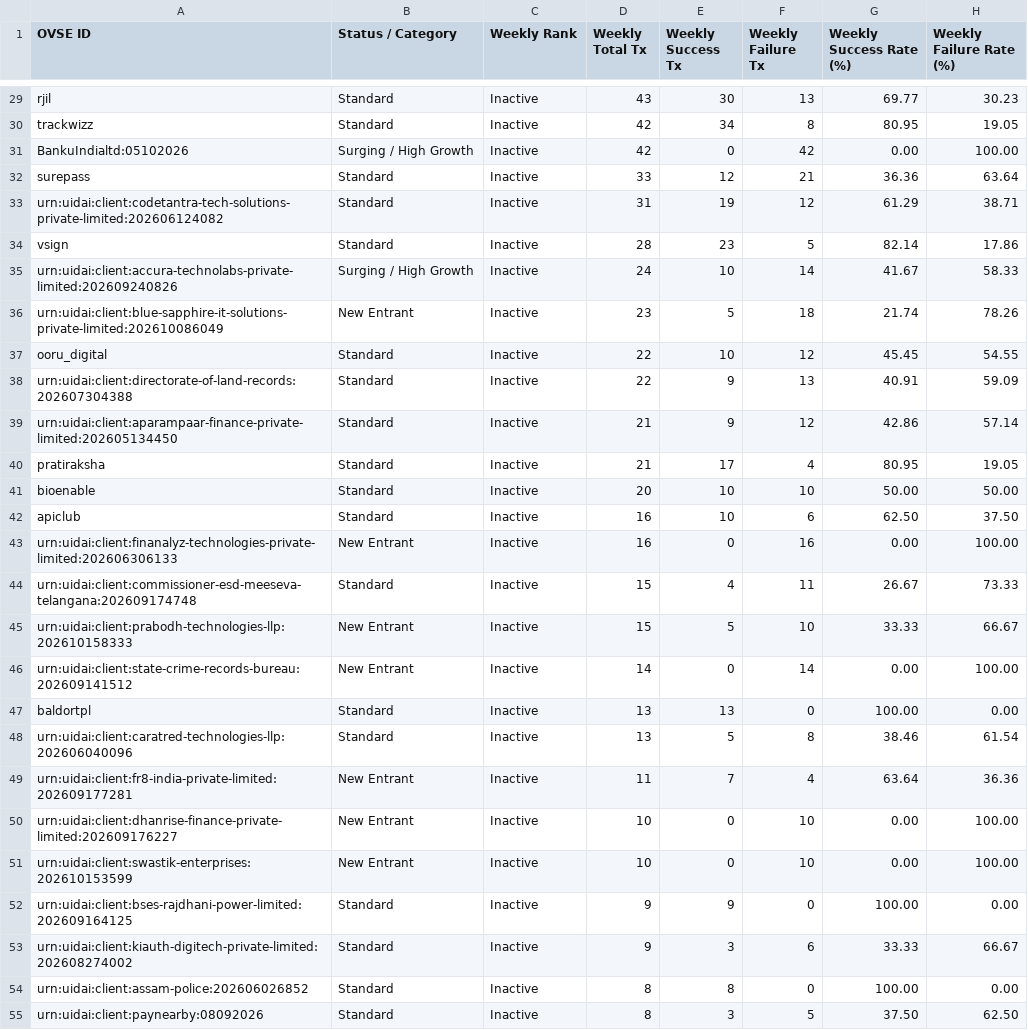
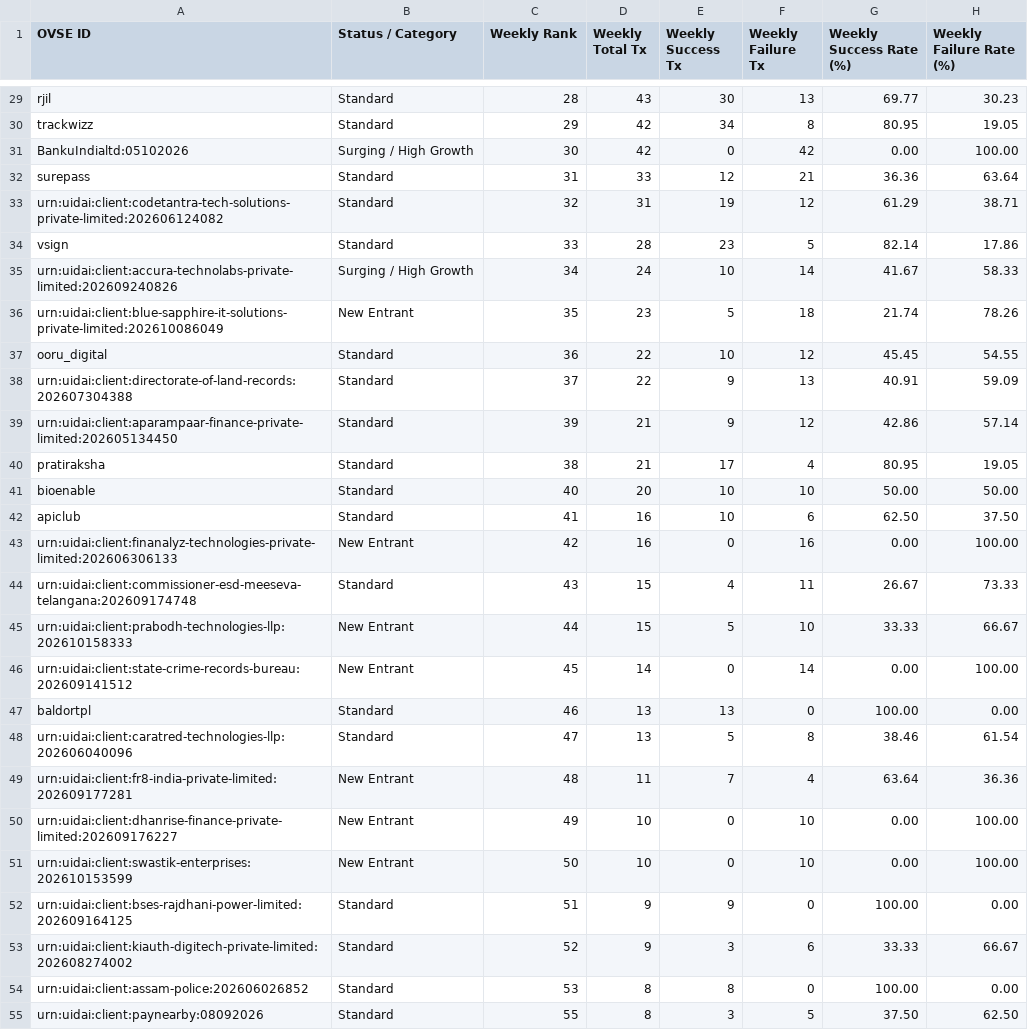
Before and after one commit to abee-narayan/OVSE-Dashboard, a CSV file: OVSE_Full_Comparative_Analysis.csv, drawn as a sheet; only a part is shown, gaps mark what is left out; the diff covers the shown part only; the diff names each change by its address in the sheet, - before the commit and + after, or states it on an @@ line.

```diff
--- a/OVSE_Full_Comparative_Analysis.csv
+++ b/OVSE_Full_Comparative_Analysis.csv
-C29 (Weekly Rank): Inactive
+C29 (Weekly Rank): 28
-C30 (Weekly Rank): Inactive
+C30 (Weekly Rank): 29
-C31 (Weekly Rank): Inactive
+C31 (Weekly Rank): 30
-C32 (Weekly Rank): Inactive
+C32 (Weekly Rank): 31
-C33 (Weekly Rank): Inactive
+C33 (Weekly Rank): 32
-C34 (Weekly Rank): Inactive
+C34 (Weekly Rank): 33
-C35 (Weekly Rank): Inactive
+C35 (Weekly Rank): 34
-C36 (Weekly Rank): Inactive
+C36 (Weekly Rank): 35
-C37 (Weekly Rank): Inactive
+C37 (Weekly Rank): 36
-C38 (Weekly Rank): Inactive
+C38 (Weekly Rank): 37
-C39 (Weekly Rank): Inactive
+C39 (Weekly Rank): 39
-C40 (Weekly Rank): Inactive
+C40 (Weekly Rank): 38
-C41 (Weekly Rank): Inactive
+C41 (Weekly Rank): 40
-C42 (Weekly Rank): Inactive
+C42 (Weekly Rank): 41
-C43 (Weekly Rank): Inactive
+C43 (Weekly Rank): 42
-C44 (Weekly Rank): Inactive
+C44 (Weekly Rank): 43
-C45 (Weekly Rank): Inactive
+C45 (Weekly Rank): 44
-C46 (Weekly Rank): Inactive
+C46 (Weekly Rank): 45
-C47 (Weekly Rank): Inactive
+C47 (Weekly Rank): 46
-C48 (Weekly Rank): Inactive
+C48 (Weekly Rank): 47
-C49 (Weekly Rank): Inactive
+C49 (Weekly Rank): 48
-C50 (Weekly Rank): Inactive
+C50 (Weekly Rank): 49
-C51 (Weekly Rank): Inactive
+C51 (Weekly Rank): 50
-C52 (Weekly Rank): Inactive
+C52 (Weekly Rank): 51
-C53 (Weekly Rank): Inactive
+C53 (Weekly Rank): 52
-C54 (Weekly Rank): Inactive
+C54 (Weekly Rank): 53
-C55 (Weekly Rank): Inactive
+C55 (Weekly Rank): 55
```
Also changed, not shown: 61 edited cells elsewhere in this file, OVSE_Error_Code_Analysis.csv, OVSE_Executive_Summary_Report.csv, 6 other files.
